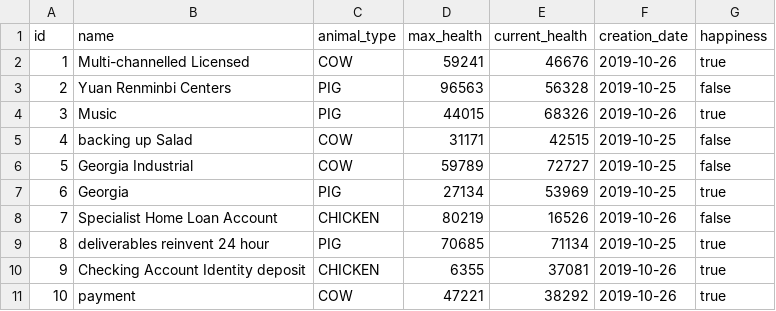
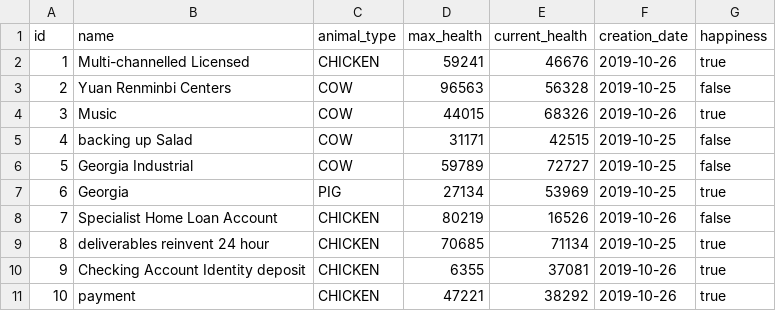
Before and after one commit to Le-G-u-y/trickPeopleToSaveTheWorld, a CSV file: src/main/resources/config/liquibase/fake-data/animal.csv, drawn as a sheet.

Commit message:
Generate entities from JDL Model `TrickUsToSaveThePlanet`
See https://start.jhipster.tech/jdl-studio/#!/view/c5000e4a-5023-4b87-a8a6-8671773a6c69

```diff
--- a/src/main/resources/config/liquibase/fake-data/animal.csv
+++ b/src/main/resources/config/liquibase/fake-data/animal.csv
@@ -1,5 +1,5 @@
 id;name;animal_type;max_health;current_health;creation_date;happiness
-1;Multi-channelled Licensed;COW;59241;46676;2019-10-26;true
-2;Yuan Renminbi Centers;PIG;96563;56328;2019-10-25;false
-3;Music;PIG;44015;68326;2019-10-26;true
+1;Multi-channelled Licensed;CHICKEN;59241;46676;2019-10-26;true
+2;Yuan Renminbi Centers;COW;96563;56328;2019-10-25;false
+3;Music;COW;44015;68326;2019-10-26;true
 4;backing up Salad;COW;31171;42515;2019-10-25;false
@@ -8,4 +8,4 @@ id;name;animal_type;max_health;current_health;creation_date;happiness
 7;Specialist Home Loan Account;CHICKEN;80219;16526;2019-10-26;false
-8;deliverables reinvent 24 hour;PIG;70685;71134;2019-10-25;true
+8;deliverables reinvent 24 hour;CHICKEN;70685;71134;2019-10-25;true
 9;Checking Account Identity deposit;CHICKEN;6355;37081;2019-10-26;true
-10;payment;COW;47221;38292;2019-10-26;true
+10;payment;CHICKEN;47221;38292;2019-10-26;true
```
